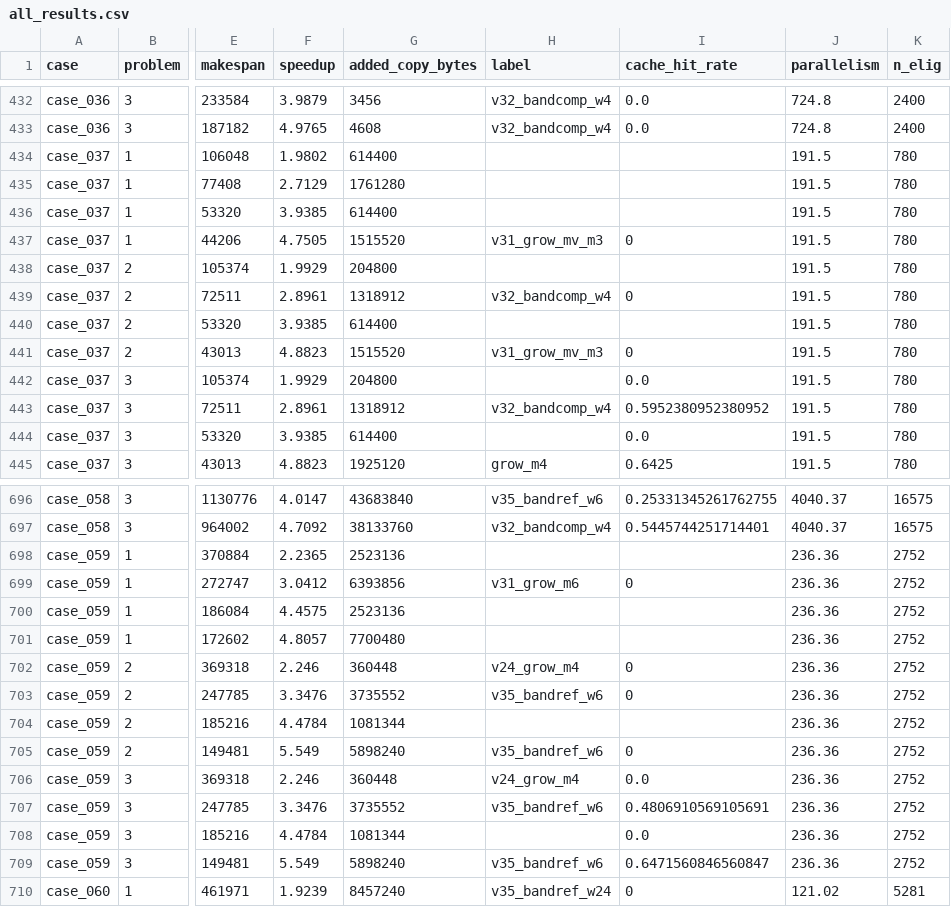
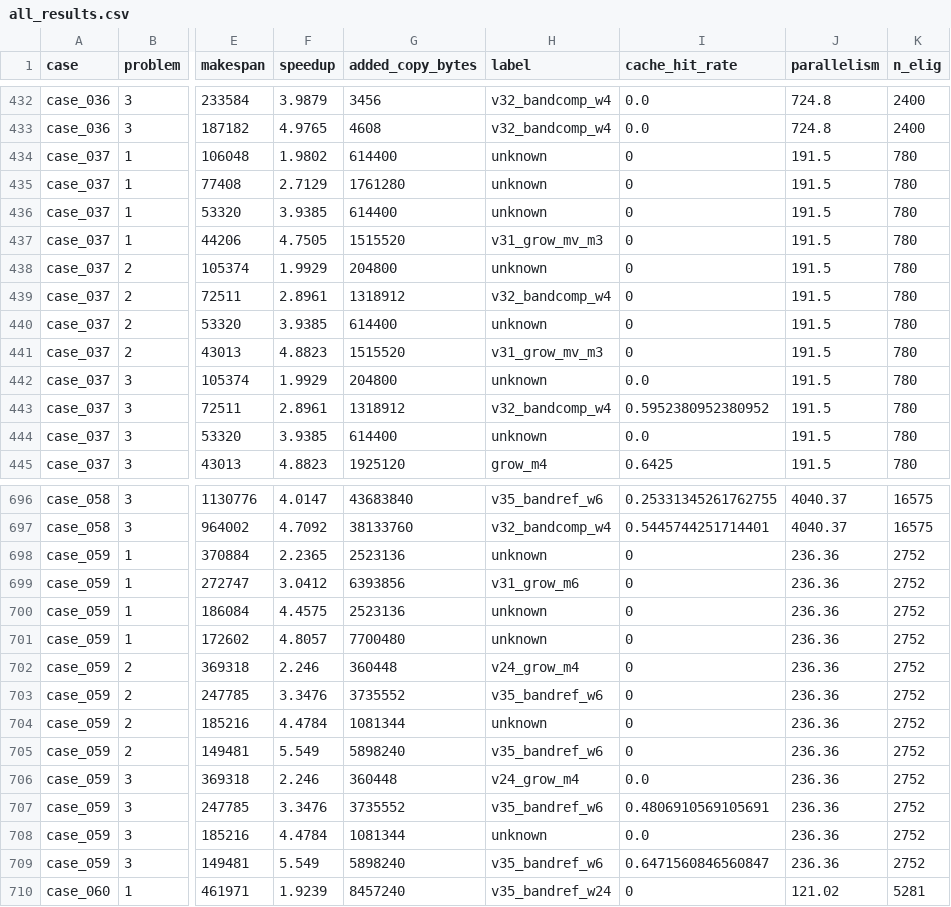
Before and after one commit to zhuangzhuangaiyutingya/2026_match_model_A_openproject, a CSV file: results/report/all_results.csv, drawn as a sheet; only a part is shown, gaps mark what is left out; the diff covers the shown part only; the diff names each change by its address in the sheet, - before the commit and + after, or states it on an @@ line.

```diff
--- a/results/report/all_results.csv
+++ b/results/report/all_results.csv
-H434:H436 (label): (empty)
+H434:H436 (label): unknown
-I434:I436 (cache_hit_rate): (empty)
+I434:I436 (cache_hit_rate): 0
-H438 (label): (empty)
+H438 (label): unknown
-I438 (cache_hit_rate): (empty)
+I438 (cache_hit_rate): 0
-H440 (label): (empty)
+H440 (label): unknown
-I440 (cache_hit_rate): (empty)
+I440 (cache_hit_rate): 0
-H442 (label): (empty)
+H442 (label): unknown
-H444 (label): (empty)
+H444 (label): unknown
-H698 (label): (empty)
+H698 (label): unknown
-I698 (cache_hit_rate): (empty)
+I698 (cache_hit_rate): 0
-H700:H701 (label): (empty)
+H700:H701 (label): unknown
-I700:I701 (cache_hit_rate): (empty)
+I700:I701 (cache_hit_rate): 0
-H704 (label): (empty)
+H704 (label): unknown
-I704 (cache_hit_rate): (empty)
+I704 (cache_hit_rate): 0
-H708 (label): (empty)
+H708 (label): unknown
```
Also changed, not shown: 94 edited cells elsewhere in this file, 4 other files.
